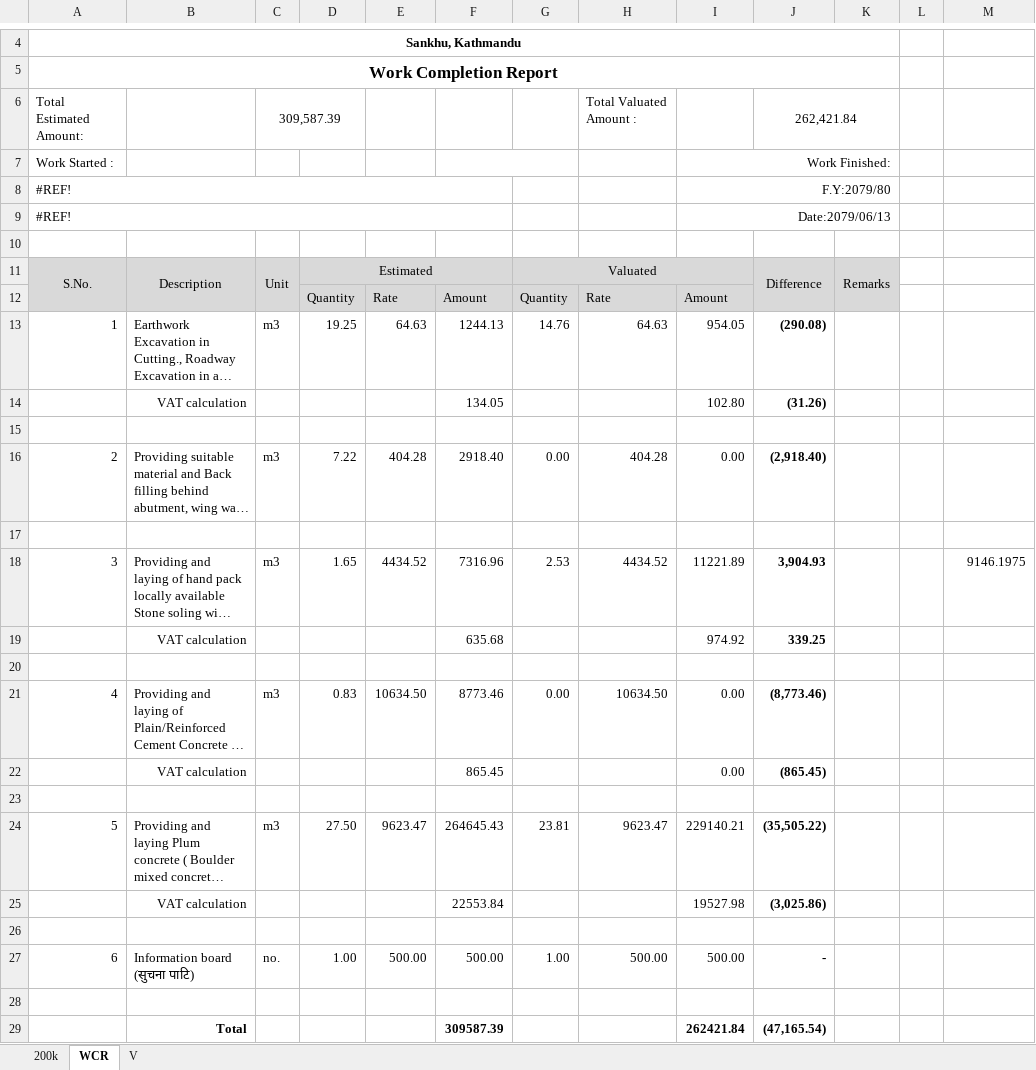
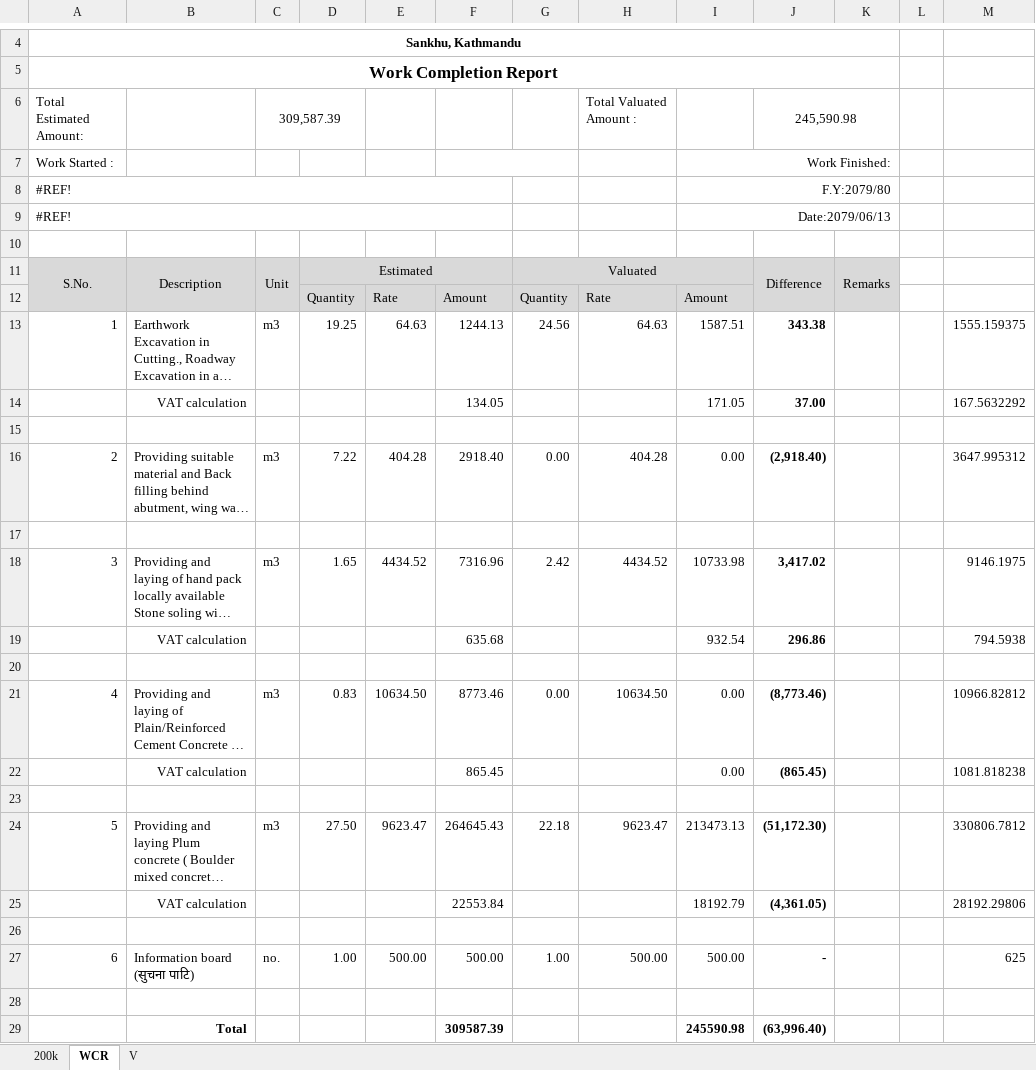
Before and after one commit to suwalcrystal/ofc, an Excel workbook: ofc/estimates/कुर्थली च्यानेपाखा माझगाउँ जोड्ने सडक/V_कुर्थली च्यानेपाखा माझगाउँ जोड्ने सडक.xlsx, sheet WCR, drawn as a sheet; only a part is shown, gaps mark what is left out; long unchanged cells end in …; values as stored, in another font and other column widths than the file's, no borders; removed rows and columns are numbered as before the commit, all else as after; the diff names each change by its address in the sheet, - before the commit and + after, or states it on an @@ line.

```diff
--- a/ofc/estimates/कुर्थली च्यानेपाखा माझगाउँ जोड्ने सडक/V_कुर्थली च्यानेपाखा माझगाउँ जोड्ने सडक.xlsx (sheet WCR)
+++ b/ofc/estimates/कुर्थली च्यानेपाखा माझगाउँ जोड्ने सडक/V_कुर्थली च्यानेपाखा माझगाउँ जोड्ने सडक.xlsx (sheet WCR)
-J6: 262,421.84
+J6: 245,590.98
-G13: 14.76
+G13: 24.56
-I13: 954.05
+I13: 1587.51
-J13: (290.08)
+J13: 343.38
-M13: (empty)
+M13: 1555.159375
-row 14:  | VAT calculation |  |  |  | 134.05 |  |  | 102.80 | (31.26)
+row 14:  | VAT calculation |  |  |  | 134.05 |  |  | 171.05 | 37.00 |  |  | 167.5632292
-M16: (empty)
+M16: 3647.995312
-G18: 2.53
+G18: 2.42
-I18: 11221.89
+I18: 10733.98
-J18: 3,904.93
+J18: 3,417.02
-row 19:  | VAT calculation |  |  |  | 635.68 |  |  | 974.92 | 339.25
+row 19:  | VAT calculation |  |  |  | 635.68 |  |  | 932.54 | 296.86 |  |  | 794.5938
-M21: (empty)
+M21: 10966.82812
-M22: (empty)
+M22: 1081.818238
-G24: 23.81
+G24: 22.18
-I24: 229140.21
+I24: 213473.13
-J24: (35,505.22)
+J24: (51,172.30)
-M24: (empty)
+M24: 330806.7812
-row 25:  | VAT calculation |  |  |  | 22553.84 |  |  | 19527.98 | (3,025.86)
+row 25:  | VAT calculation |  |  |  | 22553.84 |  |  | 18192.79 | (4,361.05) |  |  | 28192.29806
-M27: (empty)
+M27: 625
-I29: 262421.84
+I29: 245590.98
-J29: (47,165.54)
+J29: (63,996.40)
```
Also changed, not shown: sheet V, formulas that keep their value, 5 other files.
